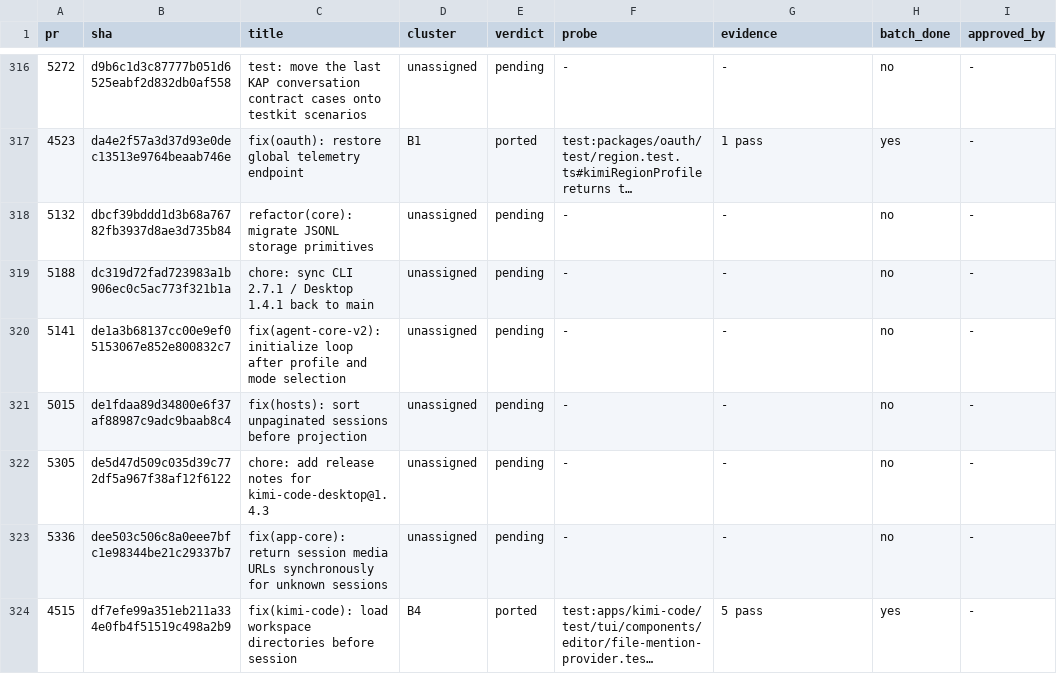
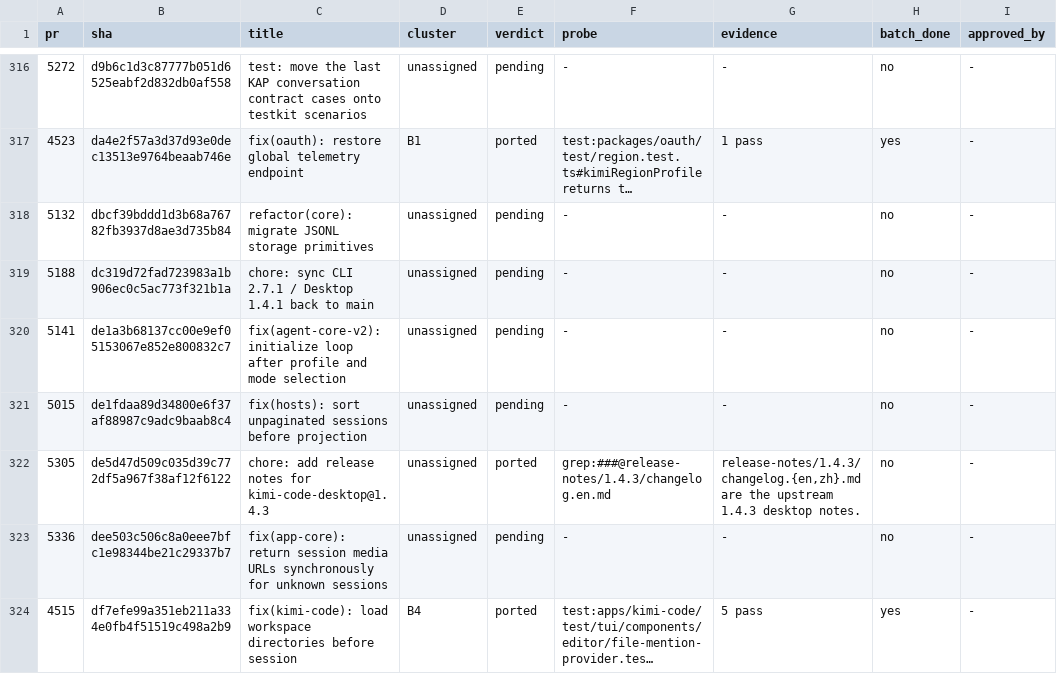
Before and after one commit to 7723qqq/kimi-code, a TSV file: .upstream/ledger.tsv, drawn as a sheet; only a part is shown, gaps mark what is left out; long unchanged cells end in …; the diff covers the shown part only; the diff names each change by its address in the sheet, - before the commit and + after, or states it on an @@ line.

Commit message:
chore(upstream): close the 2.7.x release-history rows
Record the 2.7.3/1.4.3 release sync as ported and the intermediate
2.6.3-2.7.2 sync, changelog and desktop-note rows as equivalent to the
final release history.

```diff
--- a/.upstream/ledger.tsv
+++ b/.upstream/ledger.tsv
-E322 (verdict): pending
+E322 (verdict): ported
-F322 (probe): -
+F322 (probe): grep:###@release-notes/1.4.3/changelog.en.md
-G322 (evidence): -
+G322 (evidence): release-notes/1.4.3/changelog.{en,zh}.md are the upstream 1.4.3 desktop notes.
```
Also changed, not shown: 36 edited cells elsewhere in this file.
